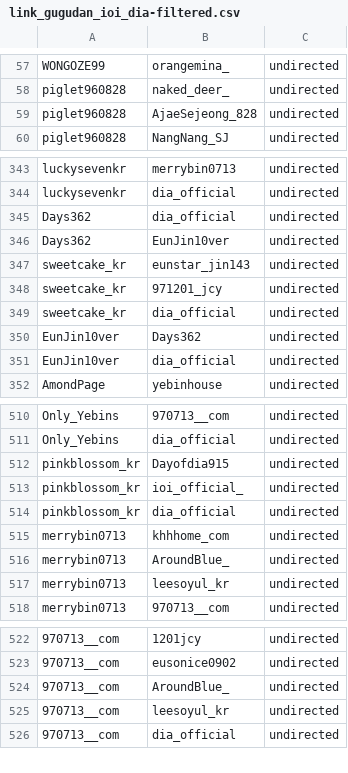
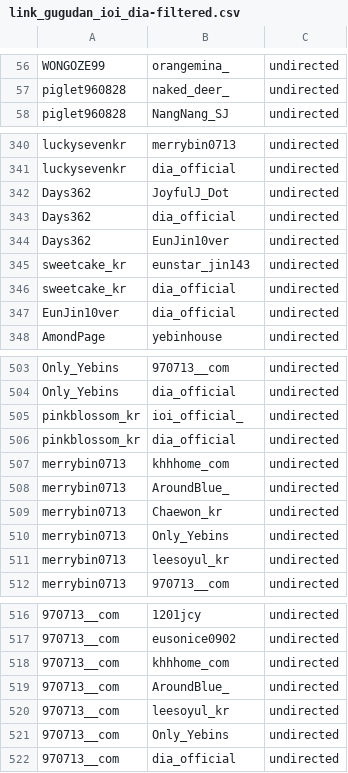
Before and after one commit to ElizurHz/DECO7861-THESIS, a CSV file: src/link_gugudan_ioi_dia-filtered.csv, drawn as a sheet; only a part is shown, gaps mark what is left out; removed rows and columns are numbered as before the commit, all else as after; the diff covers the shown part only; the diff names each change by its address in the sheet, - before the commit and + after, or states it on an @@ line.

```diff
--- a/src/link_gugudan_ioi_dia-filtered.csv
+++ b/src/link_gugudan_ioi_dia-filtered.csv
-row 59: piglet960828 | AjaeSejeong_828 | undirected
+row 342: Days362 | JoyfulJ_Dot | undirected
-row 348: sweetcake_kr | 971201_jcy | undirected
-row 350: EunJin10ver | Days362 | undirected
-row 512: pinkblossom_kr | Dayofdia915 | undirected
+row 509: merrybin0713 | Chaewon_kr | undirected
+row 510: merrybin0713 | Only_Yebins | undirected
+row 518: 970713__com | khhhome_com | undirected
+row 521: 970713__com | Only_Yebins | undirected
```
Also changed, not shown: 12 added rows and 20 removed rows elsewhere in this file, 8 other files.
